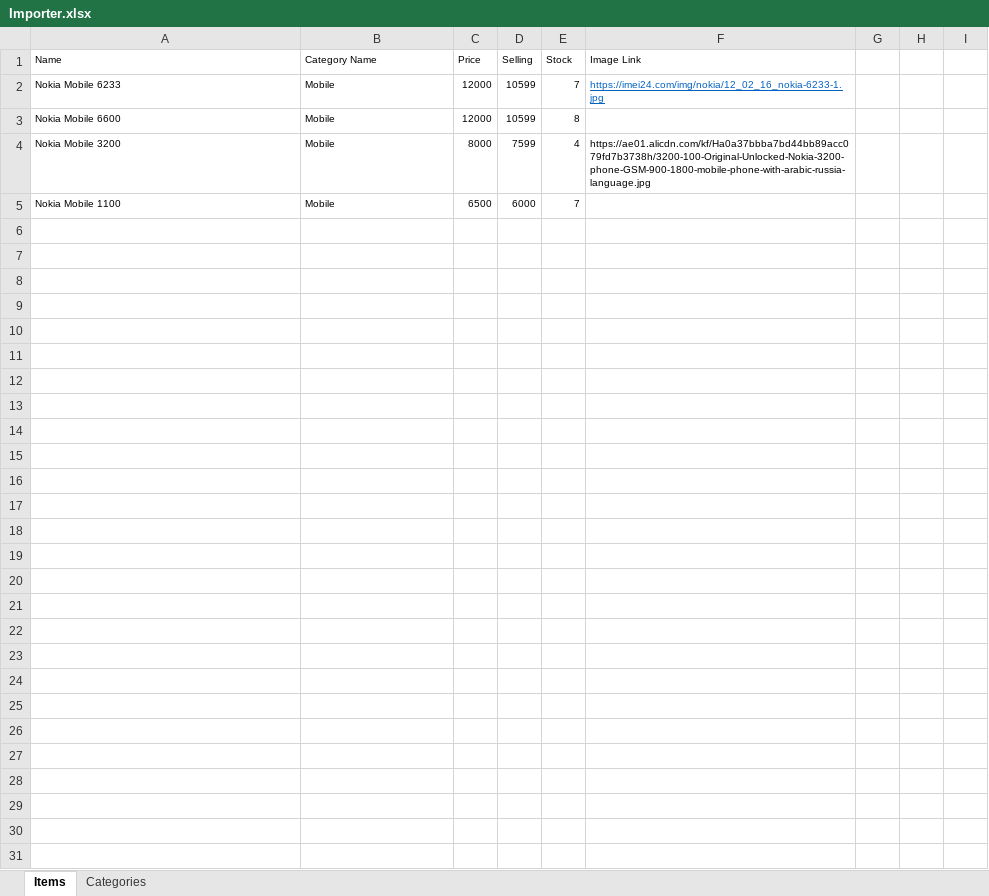
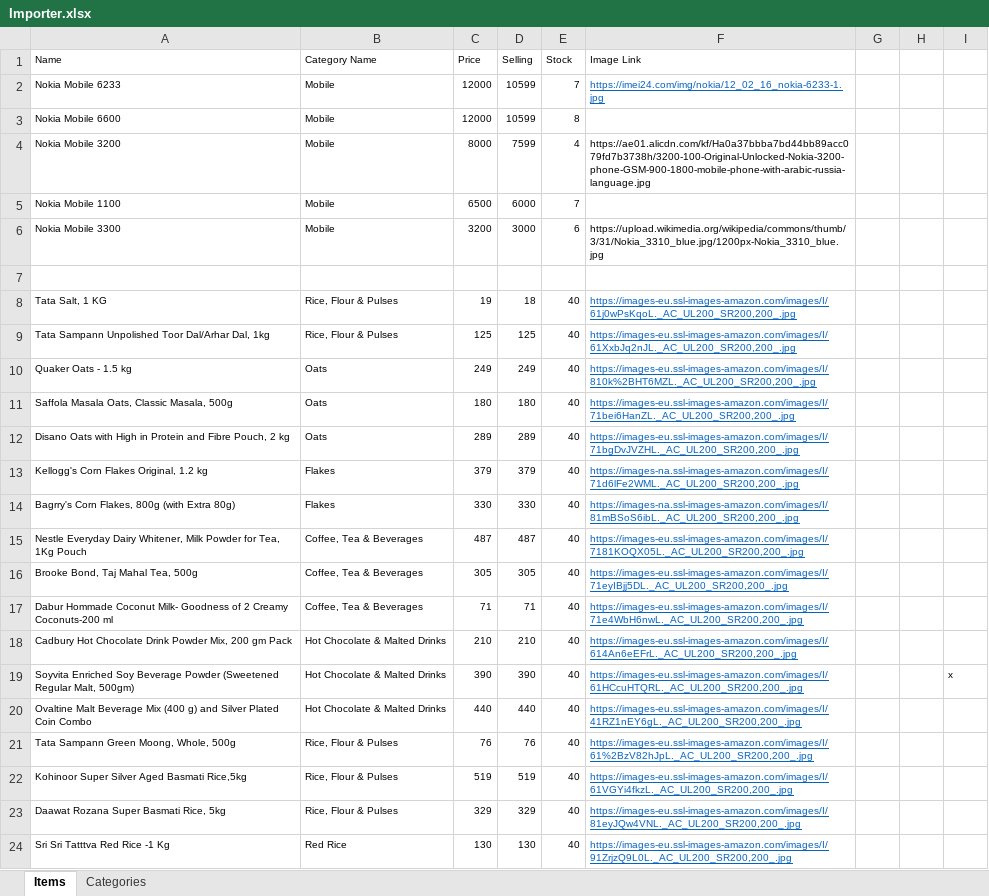
Before and after one commit to MilestoneInnovativeTechnologies/tinycom, an Excel workbook: Importer.xlsx, sheet Items, drawn as a sheet; only a part is shown; values as stored, in another font and other column widths than the file's, no borders; table styles not drawn; the diff covers the shown part only; the diff names each change by its address in the sheet, - before the commit and + after, or states it on an @@ line.

Commit message:
Name, description column length increased

```diff
--- a/Importer.xlsx (sheet Items)
+++ b/Importer.xlsx (sheet Items)
+row 6: Nokia Mobile 3300 | Mobile | 3200 | 3000 | 6 | https://upload.wikimedia.org/wikipedia/commons/thumb/3/31/Nokia_3310_blue.jpg/1200px-Nokia_3310_blue.jpg
+row 7: (empty)
+row 8: Tata Salt, 1 KG | Rice, Flour & Pulses | 19 | 18 | 40 | https://images-eu.ssl-images-amazon.com/images/I/61j0wPsKqoL._AC_UL200_SR200,200_.jpg
+row 9: Tata Sampann Unpolished Toor Dal/Arhar Dal, 1kg | Rice, Flour & Pulses | 125 | 125 | 40 | https://images-eu.ssl-images-amazon.com/images/I/61XxbJq2nJL._AC_UL200_SR200,200_.jpg
+row 10: Quaker Oats - 1.5 kg | Oats | 249 | 249 | 40 | https://images-eu.ssl-images-amazon.com/images/I/810k%2BHT6MZL._AC_UL200_SR200,200_.jpg
+row 11: Saffola Masala Oats, Classic Masala, 500g | Oats | 180 | 180 | 40 | https://images-eu.ssl-images-amazon.com/images/I/71bei6HanZL._AC_UL200_SR200,200_.jpg
+row 12: Disano Oats with High in Protein and Fibre Pouch, 2 kg | Oats | 289 | 289 | 40 | https://images-eu.ssl-images-amazon.com/images/I/71bgDvJVZHL._AC_UL200_SR200,200_.jpg
+row 13: Kellogg's Corn Flakes Original, 1.2 kg | Flakes | 379 | 379 | 40 | https://images-na.ssl-images-amazon.com/images/I/71d6lFe2WML._AC_UL200_SR200,200_.jpg
+row 14: Bagrry's Corn Flakes, 800g (with Extra 80g) | Flakes | 330 | 330 | 40 | https://images-na.ssl-images-amazon.com/images/I/81mBSoS6ibL._AC_UL200_SR200,200_.jpg
+row 15: Nestle Everyday Dairy Whitener, Milk Powder for Tea, 1Kg Pouch | Coffee, Tea & Beverages | 487 | 487 | 40 | https://images-eu.ssl-images-amazon.com/images/I/7181KOQX05L._AC_UL200_SR200,200_.jpg
+row 16: Brooke Bond, Taj Mahal Tea, 500g | Coffee, Tea & Beverages | 305 | 305 | 40 | https://images-eu.ssl-images-amazon.com/images/I/71eyIBjj5DL._AC_UL200_SR200,200_.jpg
+row 17: Dabur Hommade Coconut Milk- Goodness of 2 Creamy Coconuts-200 ml | Coffee, Tea & Beverages | 71 | 71 | 40 | https://images-eu.ssl-images-amazon.com/images/I/71e4WbH6nwL._AC_UL200_SR200,200_.jpg
+row 18: Cadbury Hot Chocolate Drink Powder Mix, 200 gm Pack | Hot Chocolate & Malted Drinks | 210 | 210 | 40 | https://images-eu.ssl-images-amazon.com/images/I/614An6eEFrL._AC_UL200_SR200,200_.jpg
+row 19: Soyvita Enriched Soy Beverage Powder (Sweetened Regular Malt, 500gm) | Hot Chocolate & Malted Drinks | 390 | 390 | 40 | https://images-eu.ssl-images-amazon.com/images/I/61HCcuHTQRL._AC_UL200_SR200,200_.jpg |  |  | x
+row 20: Ovaltine Malt Beverage Mix (400 g) and Silver Plated Coin Combo | Hot Chocolate & Malted Drinks | 440 | 440 | 40 | https://images-eu.ssl-images-amazon.com/images/I/41RZ1nEY6gL._AC_UL200_SR200,200_.jpg
+row 21: Tata Sampann Green Moong, Whole, 500g | Rice, Flour & Pulses | 76 | 76 | 40 | https://images-eu.ssl-images-amazon.com/images/I/61%2BzV82hJpL._AC_UL200_SR200,200_.jpg
+row 22: Kohinoor Super Silver Aged Basmati Rice,5kg | Rice, Flour & Pulses | 519 | 519 | 40 | https://images-eu.ssl-images-amazon.com/images/I/61VGYi4fkzL._AC_UL200_SR200,200_.jpg
+row 23: Daawat Rozana Super Basmati Rice, 5kg | Rice, Flour & Pulses | 329 | 329 | 40 | https://images-eu.ssl-images-amazon.com/images/I/81eyJQw4VNL._AC_UL200_SR200,200_.jpg
+row 24: Sri Sri Tatttva Red Rice -1 Kg | Red Rice | 130 | 130 | 40 | https://images-eu.ssl-images-amazon.com/images/I/91ZrjzQ9L0L._AC_UL200_SR200,200_.jpg
```
Also changed, not shown: 46 added rows elsewhere in this sheet, 3 other files.
